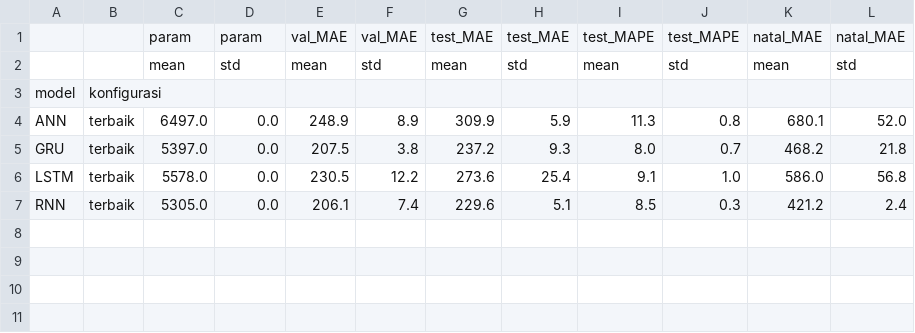
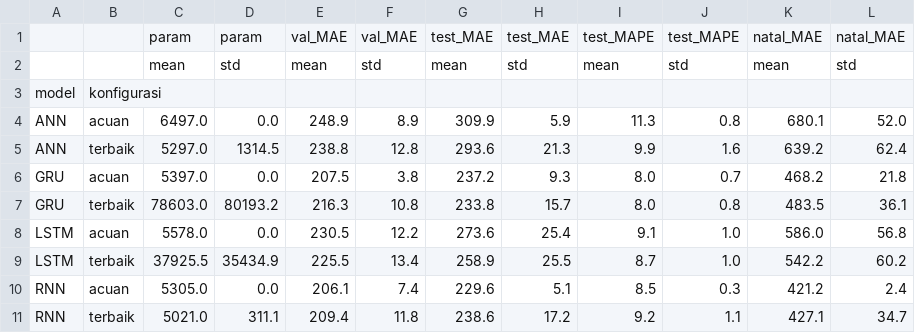
Before and after one commit to Bufel/dlw-tugas-rb-124400052, a CSV file: hasil/C_terbaik_vs_acuan.csv, drawn as a sheet.

```diff
--- a/hasil/C_terbaik_vs_acuan.csv
+++ b/hasil/C_terbaik_vs_acuan.csv
@@ -3,5 +3,9 @@
 model,konfigurasi,,,,,,,,,,
-ANN,terbaik,6497.0,0.0,248.9,8.9,309.9,5.9,11.3,0.8,680.1,52.0
-GRU,terbaik,5397.0,0.0,207.5,3.8,237.2,9.3,8.0,0.7,468.2,21.8
-LSTM,terbaik,5578.0,0.0,230.5,12.2,273.6,25.4,9.1,1.0,586.0,56.8
-RNN,terbaik,5305.0,0.0,206.1,7.4,229.6,5.1,8.5,0.3,421.2,2.4
+ANN,acuan,6497.0,0.0,248.9,8.9,309.9,5.9,11.3,0.8,680.1,52.0
+ANN,terbaik,5297.0,1314.5,238.8,12.8,293.6,21.3,9.9,1.6,639.2,62.4
+GRU,acuan,5397.0,0.0,207.5,3.8,237.2,9.3,8.0,0.7,468.2,21.8
+GRU,terbaik,78603.0,80193.2,216.3,10.8,233.8,15.7,8.0,0.8,483.5,36.1
+LSTM,acuan,5578.0,0.0,230.5,12.2,273.6,25.4,9.1,1.0,586.0,56.8
+LSTM,terbaik,37925.5,35434.9,225.5,13.4,258.9,25.5,8.7,1.0,542.2,60.2
+RNN,acuan,5305.0,0.0,206.1,7.4,229.6,5.1,8.5,0.3,421.2,2.4
+RNN,terbaik,5021.0,311.1,209.4,11.8,238.6,17.2,9.2,1.1,427.1,34.7
```
Also changed, not shown: hasil/D_generalisasi.csv, 3 other files.
